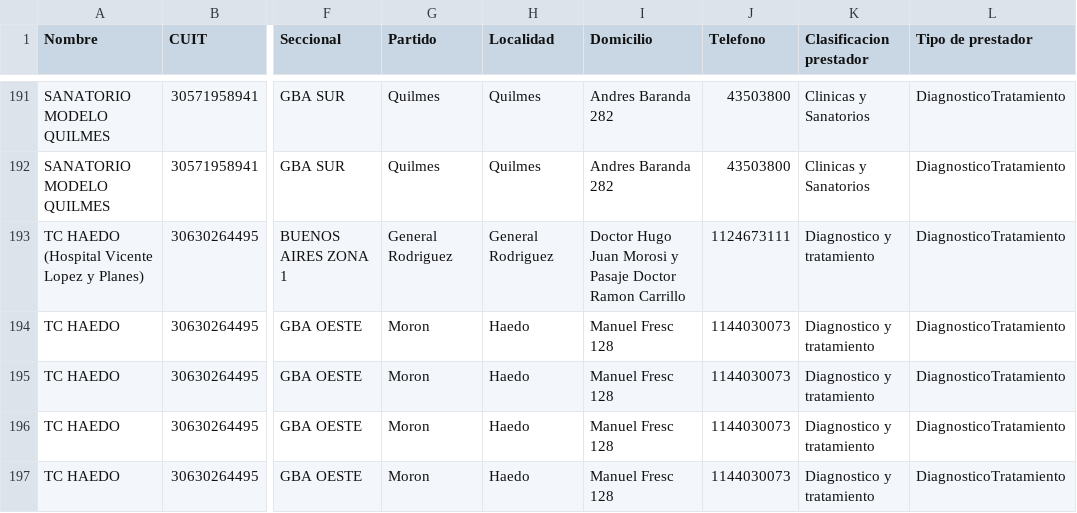
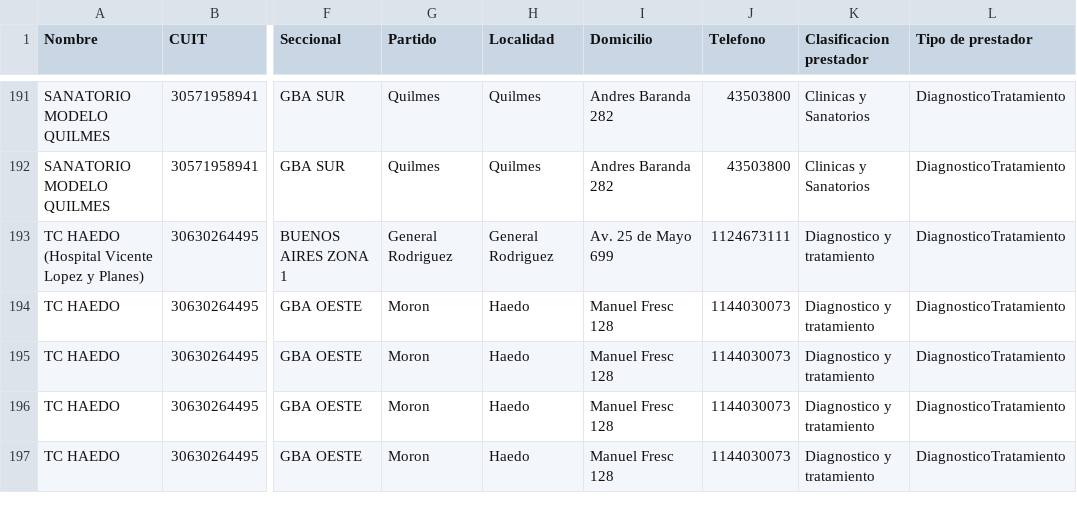
Before and after one commit to bqchi/TablaPrestadores, a CSV file: Data.csv, drawn as a sheet; only a part is shown, gaps mark what is left out; the diff names each change by its address in the sheet, - before the commit and + after, or states it on an @@ line.

Commit message:
Update Data.csv

```diff
--- a/Data.csv
+++ b/Data.csv
-I193 (Domicilio): Doctor Hugo Juan Morosi y Pasaje Doctor Ramon Carrillo
+I193 (Domicilio): Av. 25 de Mayo 699
```
